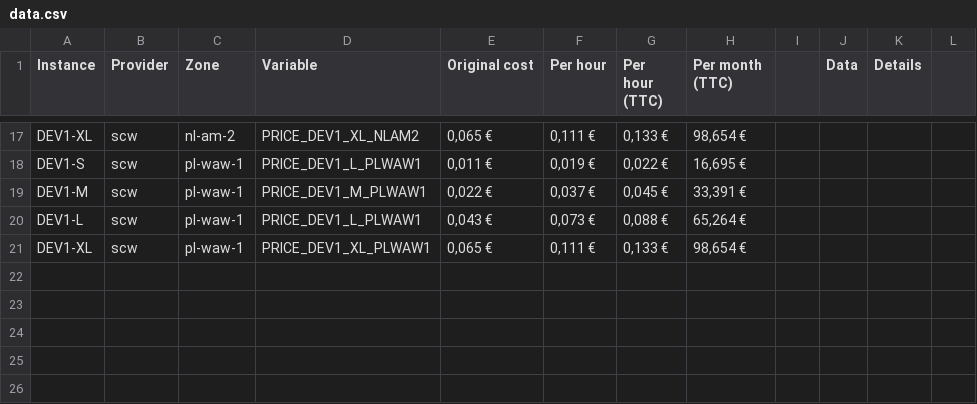
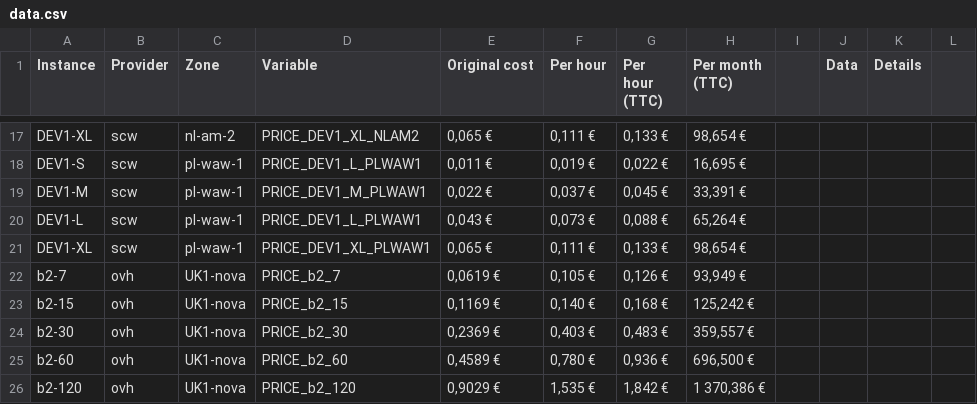
Before and after one commit to comworkio/comwork-cloud-wiki, a CSV file: price_calculator/data.csv, drawn as a sheet; only a part is shown, gaps mark what is left out.

Commit message:
Add ovh UK1-nova zone

```diff
--- a/price_calculator/data.csv
+++ b/price_calculator/data.csv
@@ -21 +21,6 @@ DEV1-L,scw,pl-waw-1,PRICE_DEV1_L_PLWAW1,"0,043 €","0,073 €","0,088 €","65,
 DEV1-XL,scw,pl-waw-1,PRICE_DEV1_XL_PLWAW1,"0,065 €","0,111 €","0,133 €","98,654 €",,,,
+b2-7,ovh,UK1-nova,PRICE_b2_7,"0,0619 €","0,105 €","0,126 €","93,949 €",,,,
+b2-15,ovh,UK1-nova,PRICE_b2_15,"0,1169 €","0,140 €","0,168 €","125,242 €",,,,
+b2-30,ovh,UK1-nova,PRICE_b2_30,"0,2369 €","0,403 €","0,483 €","359,557 €",,,,
+b2-60,ovh,UK1-nova,PRICE_b2_60,"0,4589 €","0,780 €","0,936 €","696,500 €",,,,
+b2-120,ovh,UK1-nova,PRICE_b2_120,"0,9029 €","1,535 €","1,842 €","1 370,386 €",,,,
```
Also changed, not shown: 1 other file.
